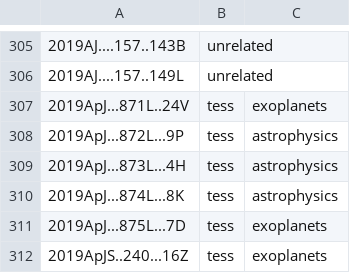
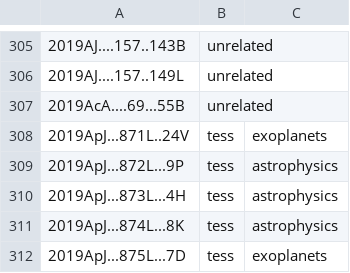
Before and after one commit to tessgi/tpub, a CSV file: data/tpub-export.csv, drawn as a sheet; only a part is shown, gaps mark what is left out; the shorter side is filled out with more unchanged rows.

```diff
--- a/data/tpub-export.csv
+++ b/data/tpub-export.csv
@@ -306,2 +306,3 @@
 2019AJ....157..149L,unrelated,
+2019AcA....69...55B,unrelated,
 2019ApJ...871L..24V,tess,exoplanets
```
Also changed, not shown: 1 other file.
